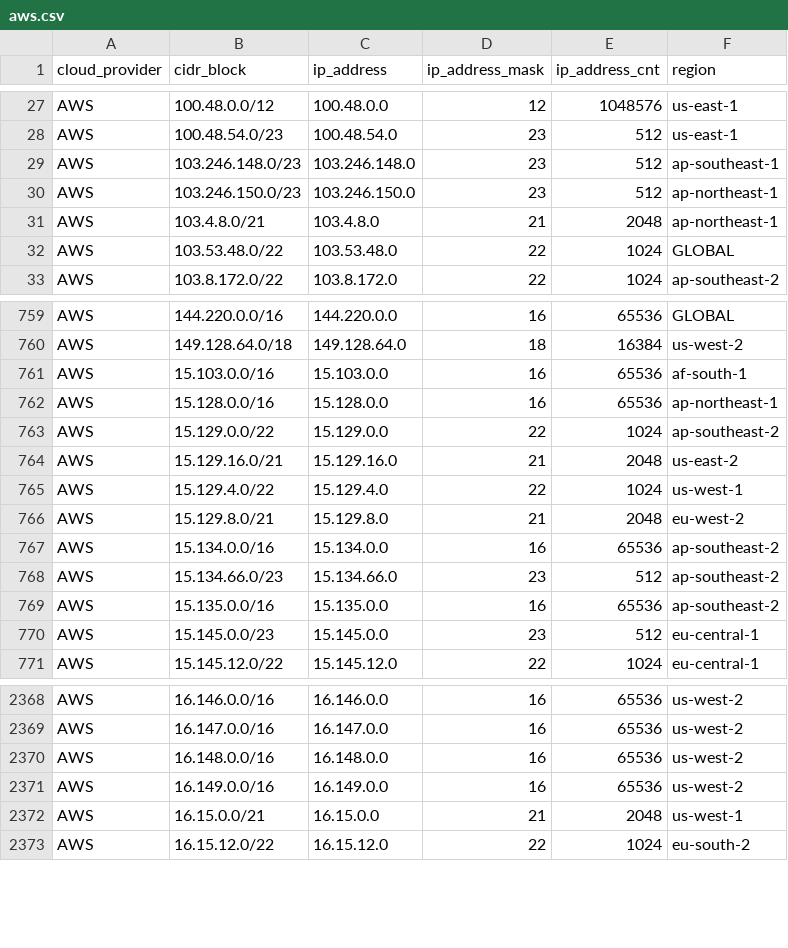
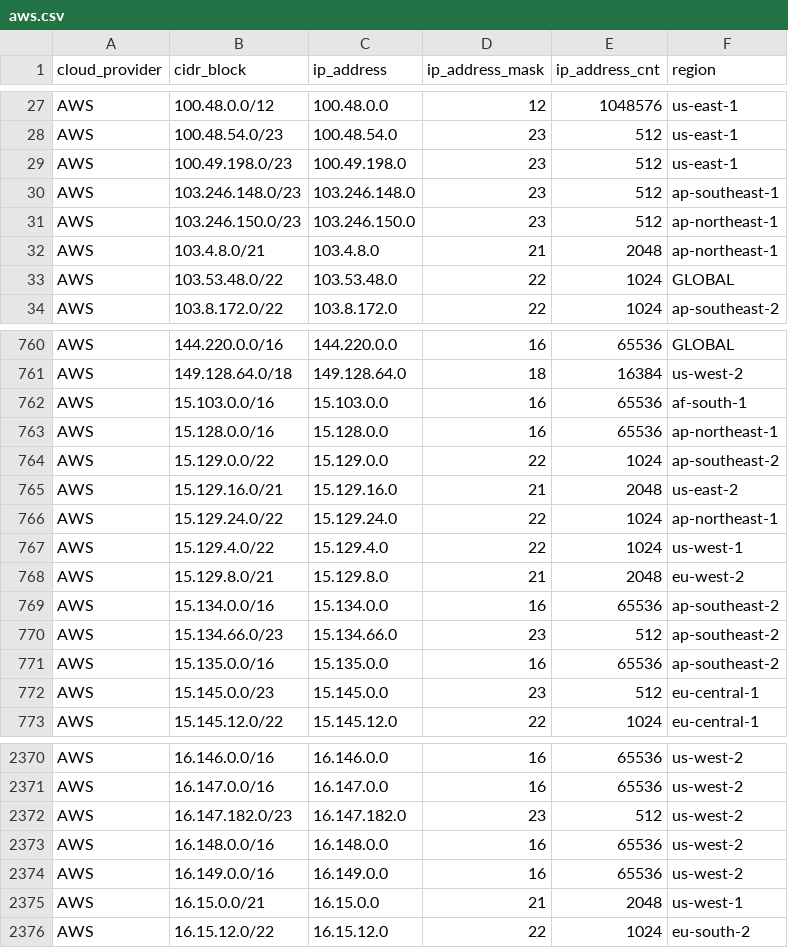
Before and after one commit to tobilg/public-cloud-provider-ip-ranges, a CSV file: data/providers/aws.csv, drawn as a sheet; only a part is shown, gaps mark what is left out.

Commit message:
[no ci] Data update on 2025-12-20T04:08:24

```diff
--- a/data/providers/aws.csv
+++ b/data/providers/aws.csv
@@ -28,2 +28,3 @@ AWS,100.48.0.0/12,100.48.0.0,12,1048576,us-east-1
 AWS,100.48.54.0/23,100.48.54.0,23,512,us-east-1
+AWS,100.49.198.0/23,100.49.198.0,23,512,us-east-1
 AWS,103.246.148.0/23,103.246.148.0,23,512,ap-southeast-1
@@ -764,2 +765,3 @@ AWS,15.129.0.0/22,15.129.0.0,22,1024,ap-southeast-2
 AWS,15.129.16.0/21,15.129.16.0,21,2048,us-east-2
+AWS,15.129.24.0/22,15.129.24.0,22,1024,ap-northeast-1
 AWS,15.129.4.0/22,15.129.4.0,22,1024,us-west-1
@@ -2369,2 +2371,3 @@ AWS,16.146.0.0/16,16.146.0.0,16,65536,us-west-2
 AWS,16.147.0.0/16,16.147.0.0,16,65536,us-west-2
+AWS,16.147.182.0/23,16.147.182.0,23,512,us-west-2
 AWS,16.148.0.0/16,16.148.0.0,16,65536,us-west-2
```
Also changed, not shown: 12 other files.
